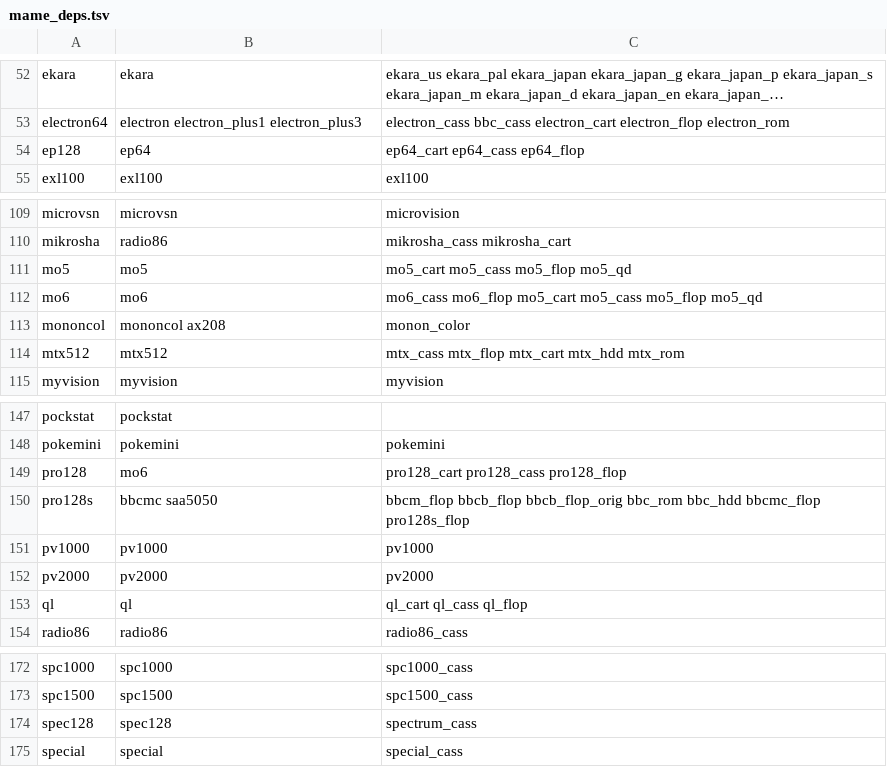
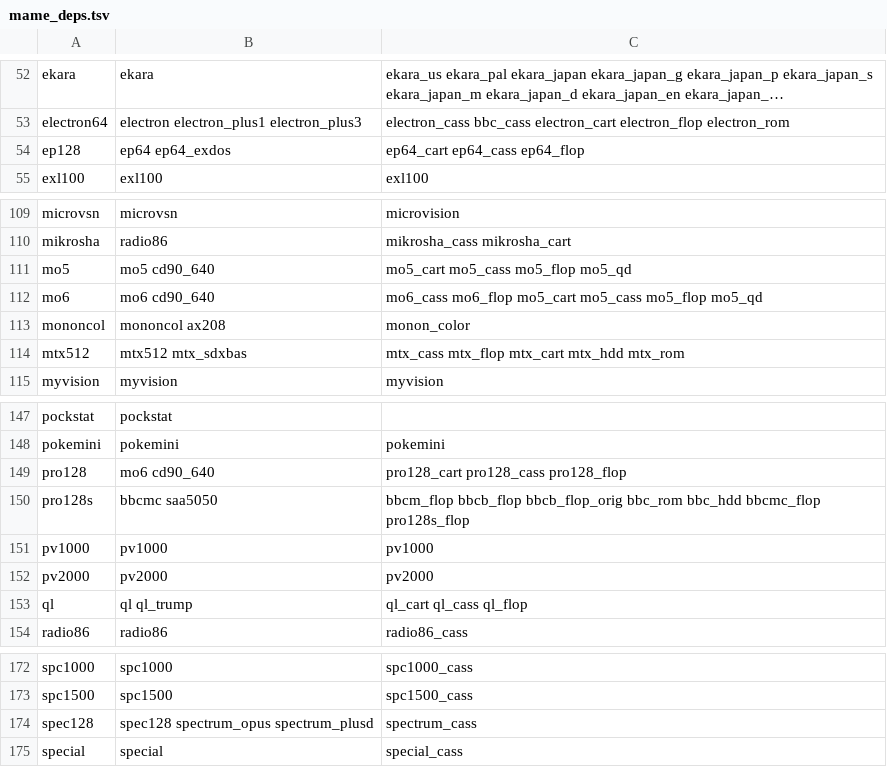
Before and after one commit to WizzardSK/gameflix, a TSV file: mame_deps.tsv, drawn as a sheet; only a part is shown, gaps mark what is left out; long unchanged cells end in …; the diff names each change by its address in the sheet, - before the commit and + after, or states it on an @@ line.

Commit message:
Launcher: CHD software lists, software in core arguments, autoboot quoting, disc image fallback; table fixes
From the per-list test of the site:

- A CHD software-list entry (mame-software-list-chds) is a folder; the
  launcher fetched its HTML listing as the "ROM". It now mirrors the
  folder's .chd files, and when the CHD set's name for a disc differs from
  the core's list XML (towns hyakunin isshu.chd vs hyakunin isshu
  (japan).chd), links it under the expected name.
- Software named in the core arguments (famicom famibs30, m5_cart:basici,
  to7 -cart basic, snes:sufami, the FreeDOS hard disks) is fetched from the
  software-list sets into ~/share/bios/<list>/. The -hard path rewrite for
  mame_libretro is gone; MAME finds the disk through the rompath.
- The core's cmd parser knows only double quotes, so every autoboot command
  was typed with an apostrophe on each side and LOAD "" fell apart. The
  arguments are re-quoted for it, with " written as \x22.
- A list's ext no longer has to match every file: the image is picked by
  type, then by the usual disc types, then by size (NonRedump Mega CD .bin,
  PSX .iso); a single-file .7z is handed over as that file (No-Intro DS),
  and a non-archive with ext is started as it is (3DS .cci).
- mame_deps.tsv also covers the ROM devices of slot cards the table plugs in
  (exdos, cd90_640, plusd, opus, trump, sdxbas).
- retroarch.ps1 gets the same: -rompath, full image paths, fetching the MAME
  system ROM sets and every software list of the driver, CHD folders, software
  in the core arguments, re-quoted autoboot commands and the image fallback.

platforms.csv: media and slot options checked against MAME's -listmedia and
-listslots and run in the core - tapes and disks given as the other (Atom,
Adam DDP, Apple II WAV, Apple IIGS PO, CoCo, FM-7, BBC, TRS-80), media that
need a card (Enterprise EXDOS, Thomson CD 90-640, Spectrum +D and Opus),
numbered slots (Adam, BBC Master, Electron), PC Engine CD with its System
Card, BBC/Electron autoboot without abbreviations (the core prefixes any
argument with a dot with the content folder), Spectrum and TS2068 loading
with J"" (tc2068 is not a MAME driver) and the SC-3000 tapes with BASIC.

```diff
--- a/mame_deps.tsv
+++ b/mame_deps.tsv
-B54: ep64
+B54: ep64 ep64_exdos
-B111: mo5
+B111: mo5 cd90_640
-B112: mo6
+B112: mo6 cd90_640
-B114: mtx512
+B114: mtx512 mtx_sdxbas
-B149: mo6
+B149: mo6 cd90_640
-B153: ql
+B153: ql ql_trump
-B174: spec128
+B174: spec128 spectrum_opus spectrum_plusd
```
Also changed, not shown: platforms.csv, 4 other files.
